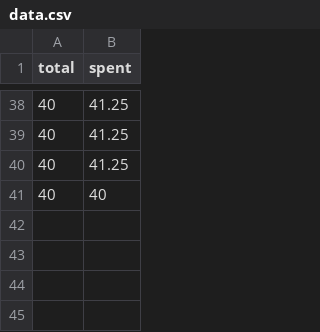
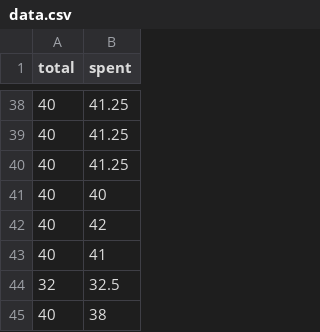
Before and after one commit to petii/slider, a CSV file: data/data.csv, drawn as a sheet; only a part is shown, gaps mark what is left out.

```diff
--- a/data/data.csv
+++ b/data/data.csv
@@ -41 +41,5 @@ total,spent
 40,40
+40,42
+40,41
+32,32.5
+40,38
```
Also changed, not shown: 2 other files.
